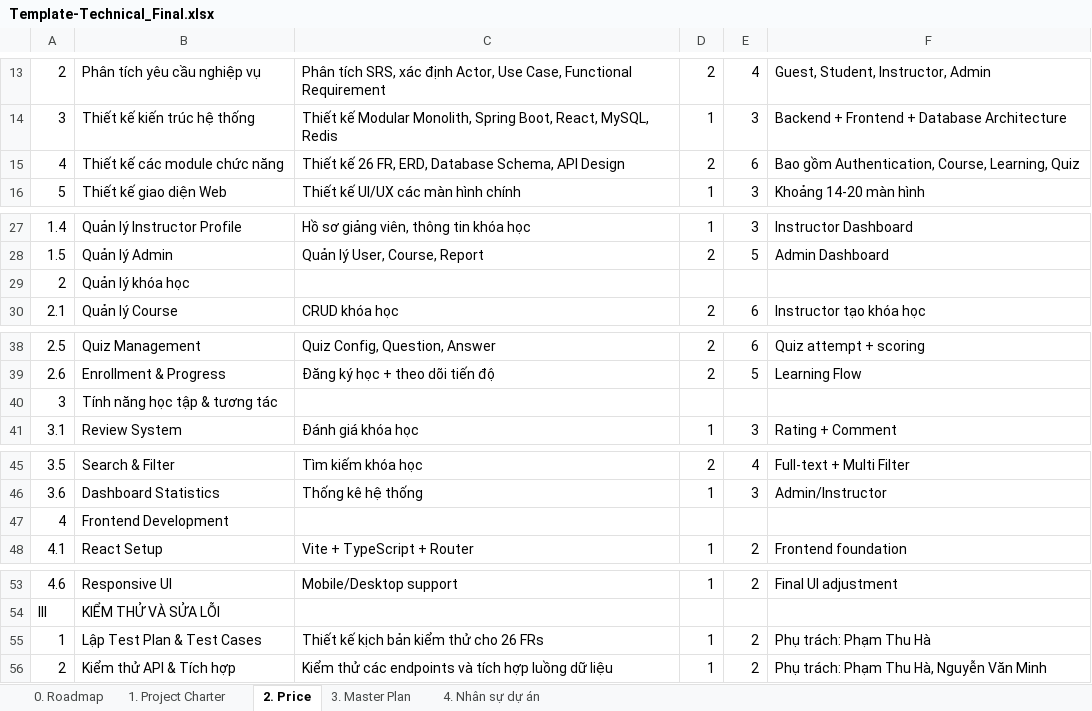
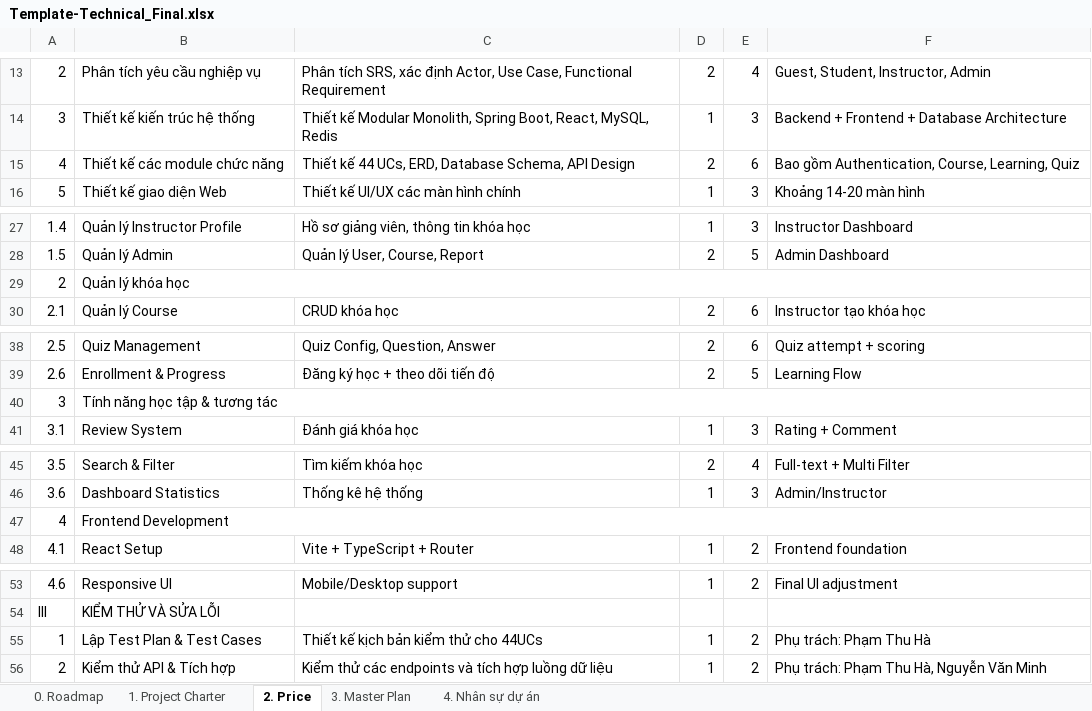
Before and after one commit to Thiencc03-07-2006/HN_KS24_CNTT2_CaoChiThien-Example_Project_Holiday-CourseHub, an Excel workbook: Template-Technical_Final.xlsx, sheet 2. Price, drawn as a sheet; only a part is shown, gaps mark what is left out; values as stored, in another font and other column widths than the file's, no cell formats; the diff covers the shown part only; the diff names each change by its address in the sheet, - before the commit and + after, or states it on an @@ line.

```diff
--- a/Template-Technical_Final.xlsx (sheet 2. Price)
+++ b/Template-Technical_Final.xlsx (sheet 2. Price)
-C15: Thiết kế 26 FR, ERD, Database…
+C15: Thiết kế 44 UCs, ERD, Database…
+B29:F29 merged
+B40:F40 merged
+B47:F47 merged
-C55: Thiết kế kịch bản kiểm thử cho 26 FRs
+C55: Thiết kế kịch bản kiểm thử cho 44UCs
```
Also changed, not shown: 38 removed rows and 3 edited cells elsewhere in this sheet, sheet 3. Master Plan, sheet 0. Roadmap, sheet 1. Project Charter, cell formats, hidden cells.
